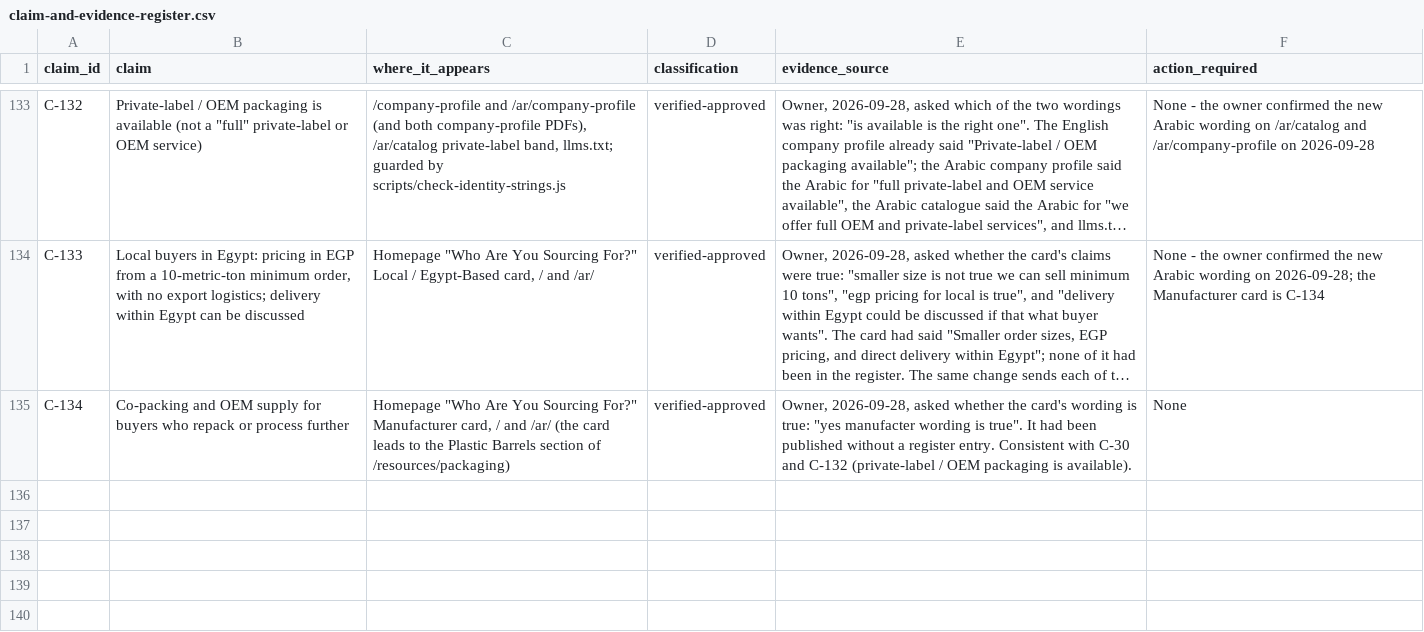
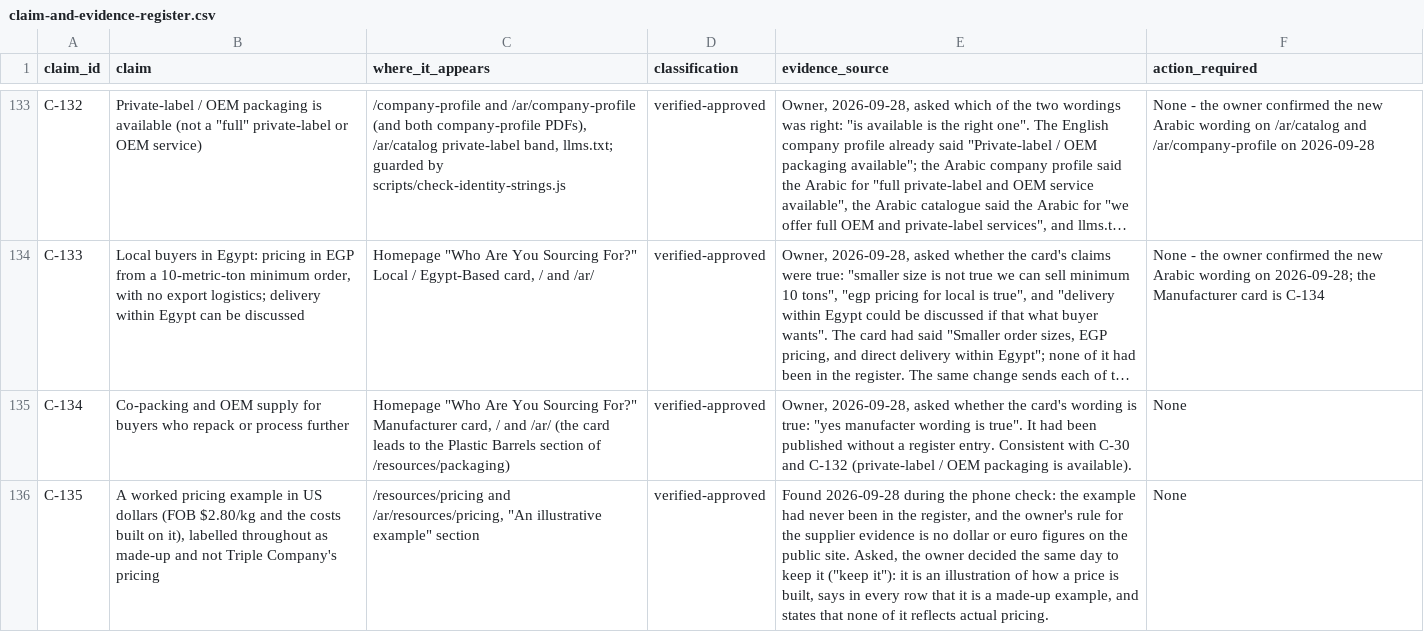
Before and after one commit to Mohamed00076/olivesegypt-site, a CSV file: docs/claim-and-evidence-register.csv, drawn as a sheet; only a part is shown, gaps mark what is left out; long unchanged cells end in …; the diff names each change by its address in the sheet, - before the commit and + after, or states it on an @@ line.

```diff
--- a/docs/claim-and-evidence-register.csv
+++ b/docs/claim-and-evidence-register.csv
+row 136: C-135 | A worked pricing example in US dollars (FOB $2.80/kg and the costs built on it), labelled throughout as made-up and not Triple Company's pricing | /resources/pricing and /ar/resources/pricing, "An illustrative example" section | verified-approved | Found 2026-09-28 during the phone check: the example had never been in the register, and the owner's rule for the supplier evidence is no dollar or euro figures on the public site. Asked, the owner decided the same day to keep it ("keep it"): it is an illustration of how a price is built, says in every row that it is a made-up example, and states that none of it reflects actual pricing. | None
```
Also changed, not shown: 1 other file.
